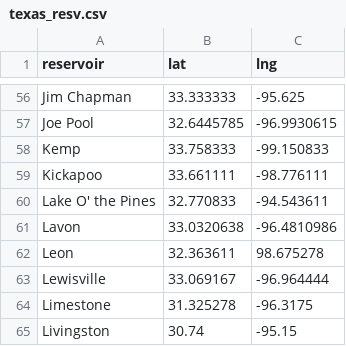
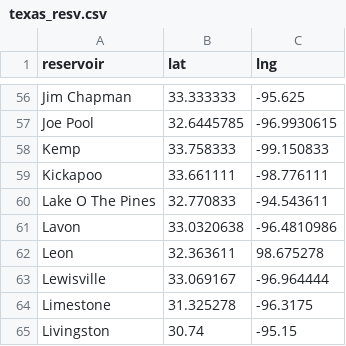
Before and after one commit to lfarrell/Western-Water, a CSV file: station_data/texas_resv.csv, drawn as a sheet; only a part is shown, gaps mark what is left out.

```diff
--- a/station_data/texas_resv.csv
+++ b/station_data/texas_resv.csv
@@ -59,3 +59,3 @@ Kemp,33.758333,-99.150833
 Kickapoo,33.661111,-98.776111
-"Lake O' the Pines",32.770833,-94.543611
+"Lake O The Pines",32.770833,-94.543611
 Lavon,33.0320638,-96.4810986
```
Also changed, not shown: station_data/all_resv.csv, station_data/ca.csv, 5 other files.
